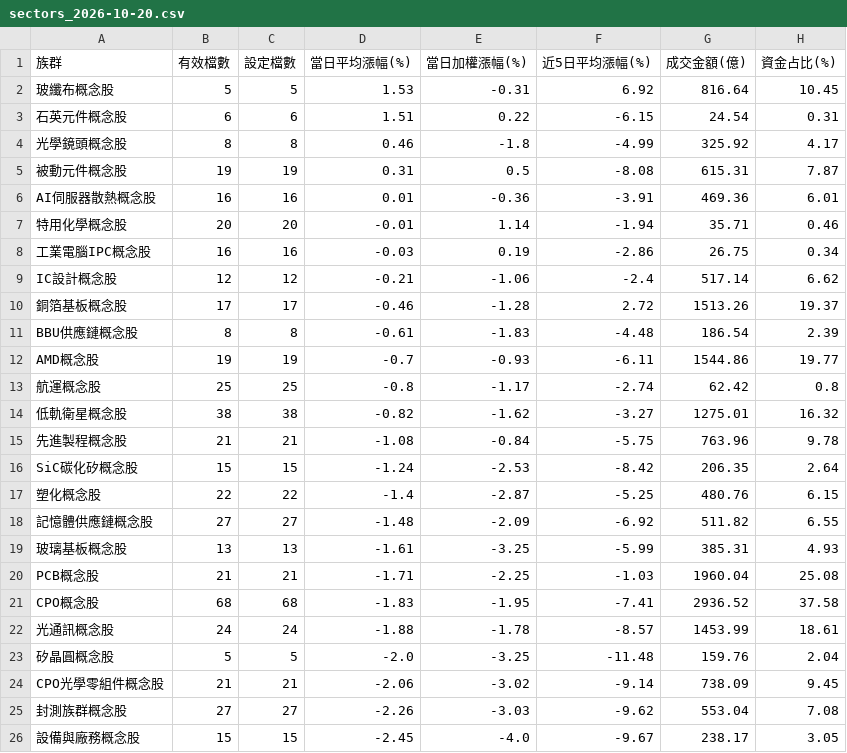
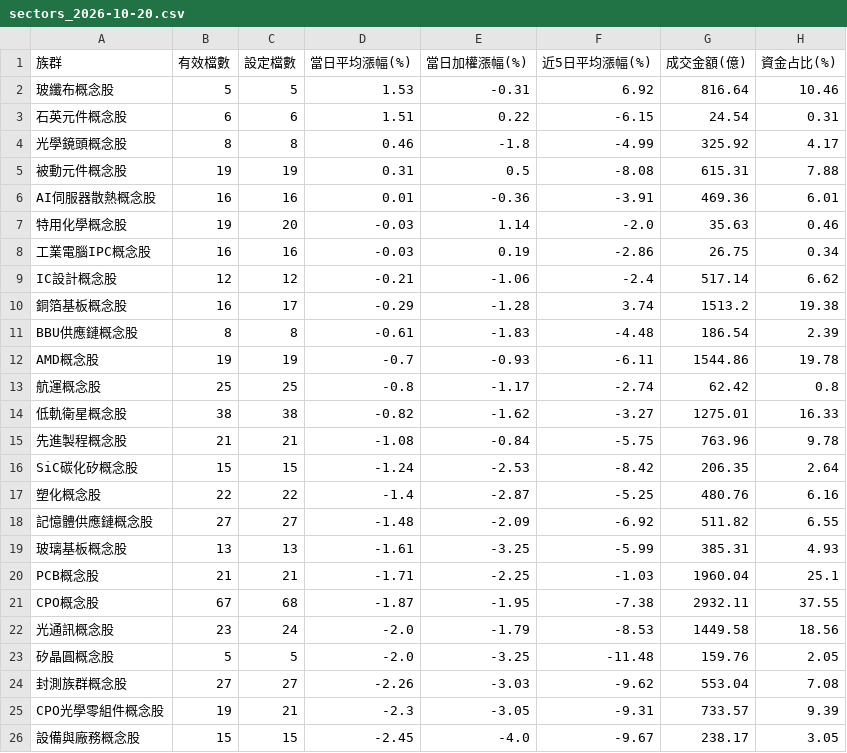
Before and after one commit to jasonlin777/-tw-stock-dashboard, a CSV file: output/sectors_2026-10-20.csv, drawn as a sheet.

```diff
--- a/output/sectors_2026-10-20.csv
+++ b/output/sectors_2026-10-20.csv
@@ -1,26 +1,26 @@
 族群,有效檔數,設定檔數,當日平均漲幅(%),當日加權漲幅(%),近5日平均漲幅(%),成交金額(億),資金占比(%)
-玻纖布概念股,5,5,1.53,-0.31,6.92,816.64,10.45
+玻纖布概念股,5,5,1.53,-0.31,6.92,816.64,10.46
 石英元件概念股,6,6,1.51,0.22,-6.15,24.54,0.31
 光學鏡頭概念股,8,8,0.46,-1.8,-4.99,325.92,4.17
-被動元件概念股,19,19,0.31,0.5,-8.08,615.31,7.87
+被動元件概念股,19,19,0.31,0.5,-8.08,615.31,7.88
 AI伺服器散熱概念股,16,16,0.01,-0.36,-3.91,469.36,6.01
-特用化學概念股,20,20,-0.01,1.14,-1.94,35.71,0.46
+特用化學概念股,19,20,-0.03,1.14,-2.0,35.63,0.46
 工業電腦IPC概念股,16,16,-0.03,0.19,-2.86,26.75,0.34
 IC設計概念股,12,12,-0.21,-1.06,-2.4,517.14,6.62
-銅箔基板概念股,17,17,-0.46,-1.28,2.72,1513.26,19.37
+銅箔基板概念股,16,17,-0.29,-1.28,3.74,1513.2,19.38
 BBU供應鏈概念股,8,8,-0.61,-1.83,-4.48,186.54,2.39
-AMD概念股,19,19,-0.7,-0.93,-6.11,1544.86,19.77
+AMD概念股,19,19,-0.7,-0.93,-6.11,1544.86,19.78
 航運概念股,25,25,-0.8,-1.17,-2.74,62.42,0.8
-低軌衛星概念股,38,38,-0.82,-1.62,-3.27,1275.01,16.32
+低軌衛星概念股,38,38,-0.82,-1.62,-3.27,1275.01,16.33
 先進製程概念股,21,21,-1.08,-0.84,-5.75,763.96,9.78
 SiC碳化矽概念股,15,15,-1.24,-2.53,-8.42,206.35,2.64
-塑化概念股,22,22,-1.4,-2.87,-5.25,480.76,6.15
+塑化概念股,22,22,-1.4,-2.87,-5.25,480.76,6.16
 記憶體供應鏈概念股,27,27,-1.48,-2.09,-6.92,511.82,6.55
 玻璃基板概念股,13,13,-1.61,-3.25,-5.99,385.31,4.93
-PCB概念股,21,21,-1.71,-2.25,-1.03,1960.04,25.08
-CPO概念股,68,68,-1.83,-1.95,-7.41,2936.52,37.58
-光通訊概念股,24,24,-1.88,-1.78,-8.57,1453.99,18.61
-矽晶圓概念股,5,5,-2.0,-3.25,-11.48,159.76,2.04
-CPO光學零組件概念股,21,21,-2.06,-3.02,-9.14,738.09,9.45
+PCB概念股,21,21,-1.71,-2.25,-1.03,1960.04,25.1
+CPO概念股,67,68,-1.87,-1.95,-7.38,2932.11,37.55
+光通訊概念股,23,24,-2.0,-1.79,-8.53,1449.58,18.56
+矽晶圓概念股,5,5,-2.0,-3.25,-11.48,159.76,2.05
 封測族群概念股,27,27,-2.26,-3.03,-9.62,553.04,7.08
+CPO光學零組件概念股,19,21,-2.3,-3.05,-9.31,733.57,9.39
 設備與廠務概念股,15,15,-2.45,-4.0,-9.67,238.17,3.05
```
Also changed, not shown: output/sectors_latest.csv, output/stocks_2026-10-20.csv, 1 other file.
